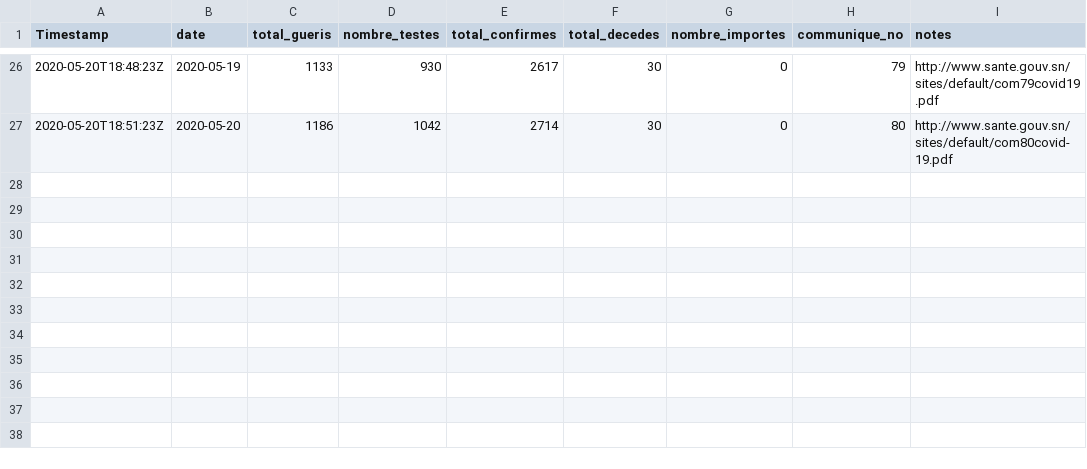
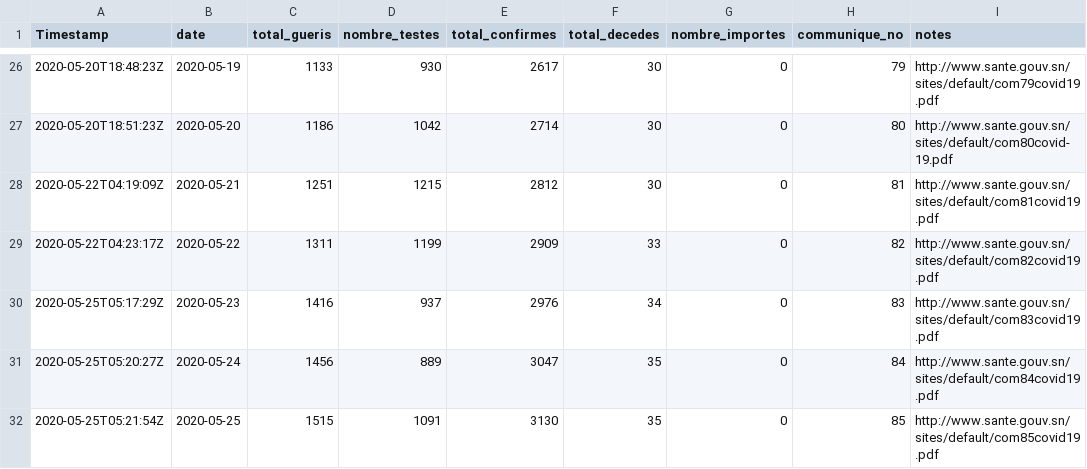
Before and after one commit to epinotes/sencovid19, a CSV file: data/sencovid_cumule.csv, drawn as a sheet; only a part is shown, gaps mark what is left out; the diff names each change by its address in the sheet, - before the commit and + after, or states it on an @@ line.

```diff
--- a/data/sencovid_cumule.csv
+++ b/data/sencovid_cumule.csv
+row 28: 2020-05-22T04:19:09Z | 2020-05-21 | 1251 | 1215 | 2812 | 30 | 0 | 81 | http://www.sante.gouv.sn/sites/default/com81covid19.pdf
+row 29: 2020-05-22T04:23:17Z | 2020-05-22 | 1311 | 1199 | 2909 | 33 | 0 | 82 | http://www.sante.gouv.sn/sites/default/com82covid19.pdf
+row 30: 2020-05-25T05:17:29Z | 2020-05-23 | 1416 | 937 | 2976 | 34 | 0 | 83 | http://www.sante.gouv.sn/sites/default/com83covid19.pdf
+row 31: 2020-05-25T05:20:27Z | 2020-05-24 | 1456 | 889 | 3047 | 35 | 0 | 84 | http://www.sante.gouv.sn/sites/default/com84covid19.pdf
+row 32: 2020-05-25T05:21:54Z | 2020-05-25 | 1515 | 1091 | 3130 | 35 | 0 | 85 | http://www.sante.gouv.sn/sites/default/com85covid19.pdf
```
Also changed, not shown: 3 other files.
